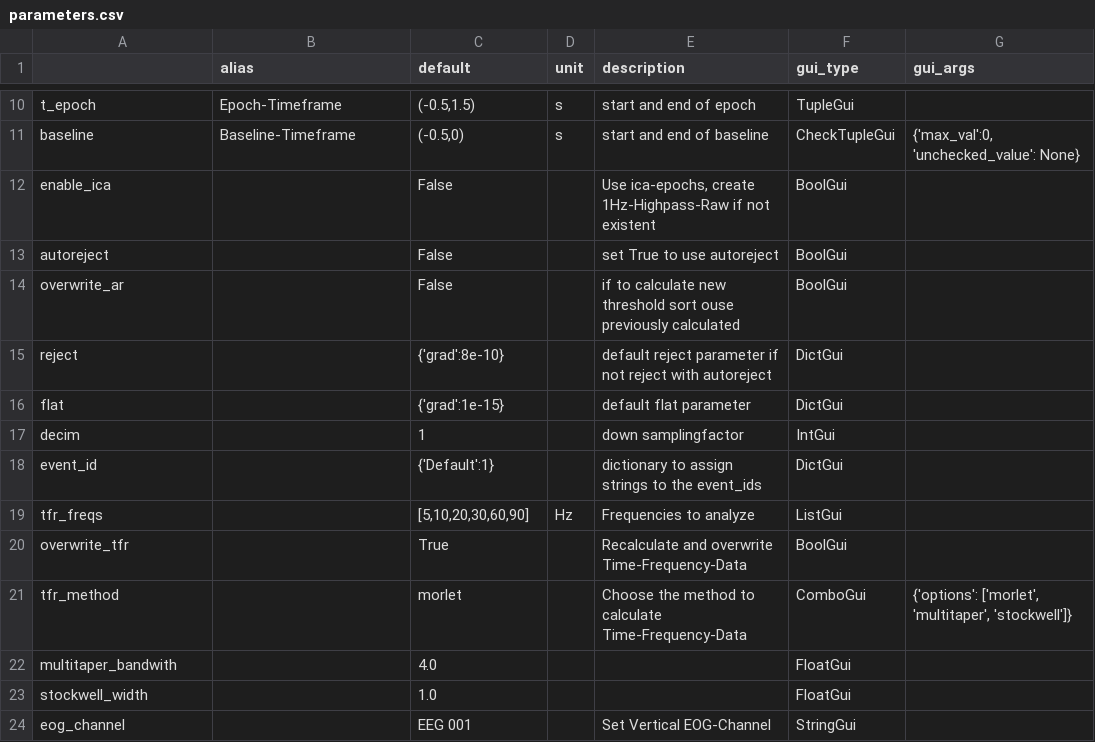
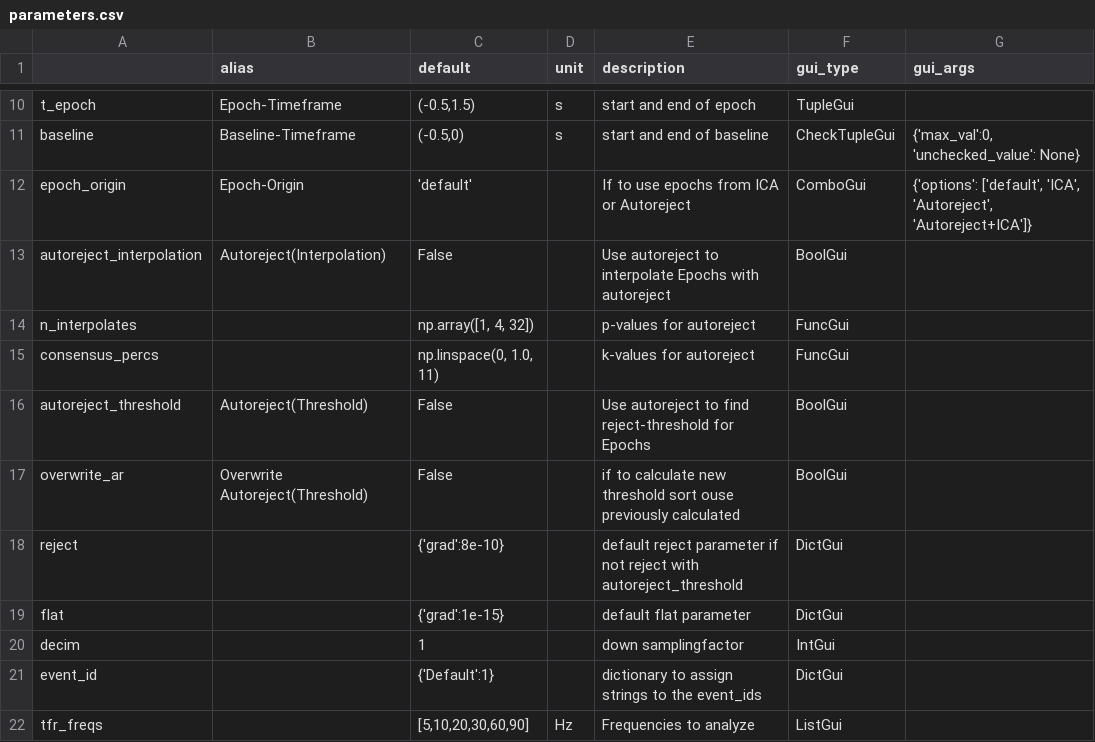
Before and after one commit to marsipu/mne-pipeline-hd, a CSV file: mne_pipeline_hd/resources/parameters.csv, drawn as a sheet; only a part is shown, gaps mark what is left out; the shorter side is filled out with more unchanged rows.

Commit message:
Adding Autoreject-Interpolation as option Numpy-Arrays in parameters can now be serialized with json Added support for displaying tqdm-Output in GUI

```diff
--- a/mne_pipeline_hd/resources/parameters.csv
+++ b/mne_pipeline_hd/resources/parameters.csv
@@ -11,6 +11,9 @@ t_epoch;Epoch-Timeframe;(-0.5,1.5);s;start and end of epoch;TupleGui;
 baseline;Baseline-Timeframe;(-0.5,0);s;start and end of baseline;CheckTupleGui;{'max_val':0, 'unchecked_value': None}
-enable_ica;;False;;Use ica-epochs, create 1Hz-Highpass-Raw if not existent;BoolGui;
-autoreject;;False;;set True to use autoreject;BoolGui;
-overwrite_ar;;False;;if to calculate new threshold sort ouse previously calculated;BoolGui;
-reject;;{'grad':8e-10};;default reject parameter if not reject with autoreject;DictGui;
+epoch_origin;Epoch-Origin;'default';;If to use epochs from ICA or Autoreject;ComboGui;{'options': ['default', 'ICA', 'Autoreject', 'Autoreject+ICA']}
+autoreject_interpolation;Autoreject(Interpolation);False;;Use autoreject to interpolate Epochs with autoreject;BoolGui;
+n_interpolates;;np.array([1, 4, 32]);;p-values for autoreject;FuncGui;
+consensus_percs;;np.linspace(0, 1.0, 11);;k-values for autoreject;FuncGui;
+autoreject_threshold;Autoreject(Threshold);False;;Use autoreject to find reject-threshold for Epochs;BoolGui;
+overwrite_ar;Overwrite Autoreject(Threshold);False;;if to calculate new threshold sort ouse previously calculated;BoolGui;
+reject;;{'grad':8e-10};;default reject parameter if not reject with autoreject_threshold;DictGui;
 flat;;{'grad':1e-15};;default flat parameter;DictGui;
```
Also changed, not shown: mne_pipeline_hd/resources/functions.csv, 8 other files.
